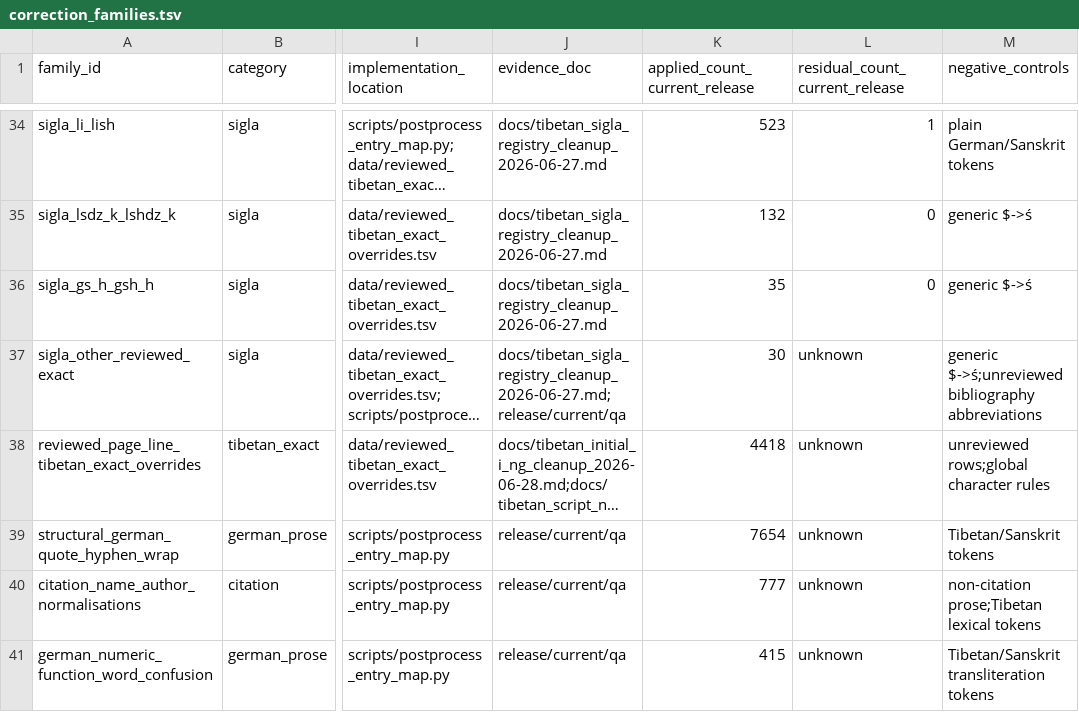
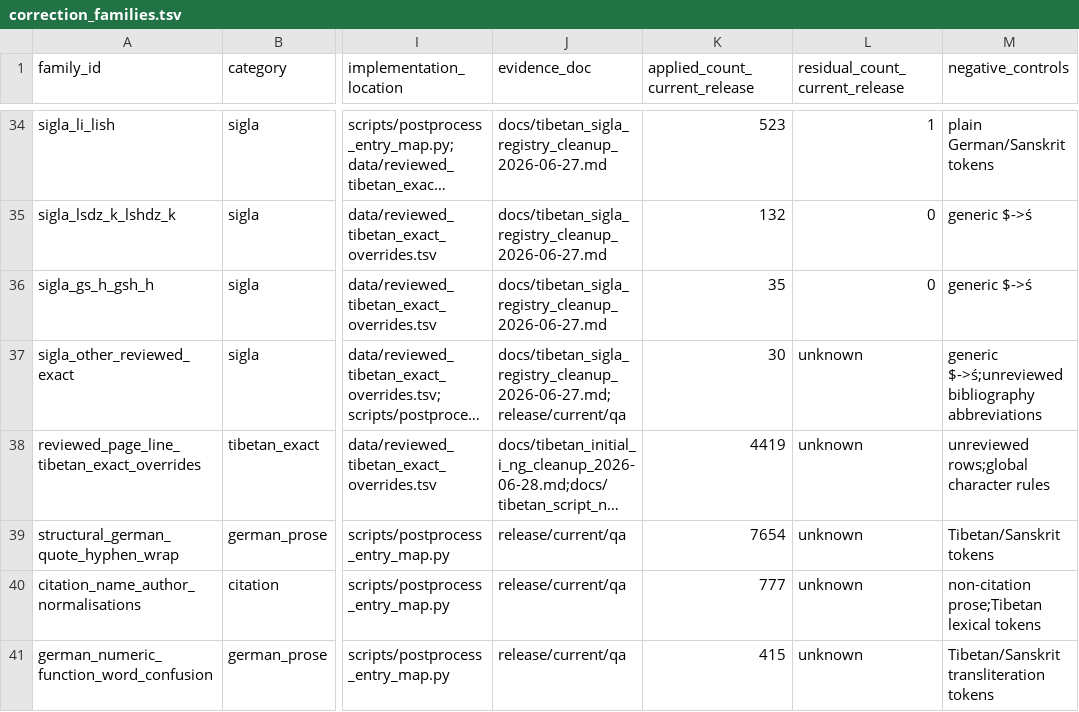
Before and after one commit to nh36/WtSOCR, a TSV file: data/correction_families.tsv, drawn as a sheet; only a part is shown, gaps mark what is left out; long unchanged cells end in …; the diff names each change by its address in the sheet, - before the commit and + after, or states it on an @@ line.

Commit message:
Correct exact སིང final-n OCR

```diff
--- a/data/correction_families.tsv
+++ b/data/correction_families.tsv
-K38 (applied_count_current_release): 4418
+K38 (applied_count_current_release): 4419
```
Also changed, not shown: release/current/checksums.tsv, 7 other files.
